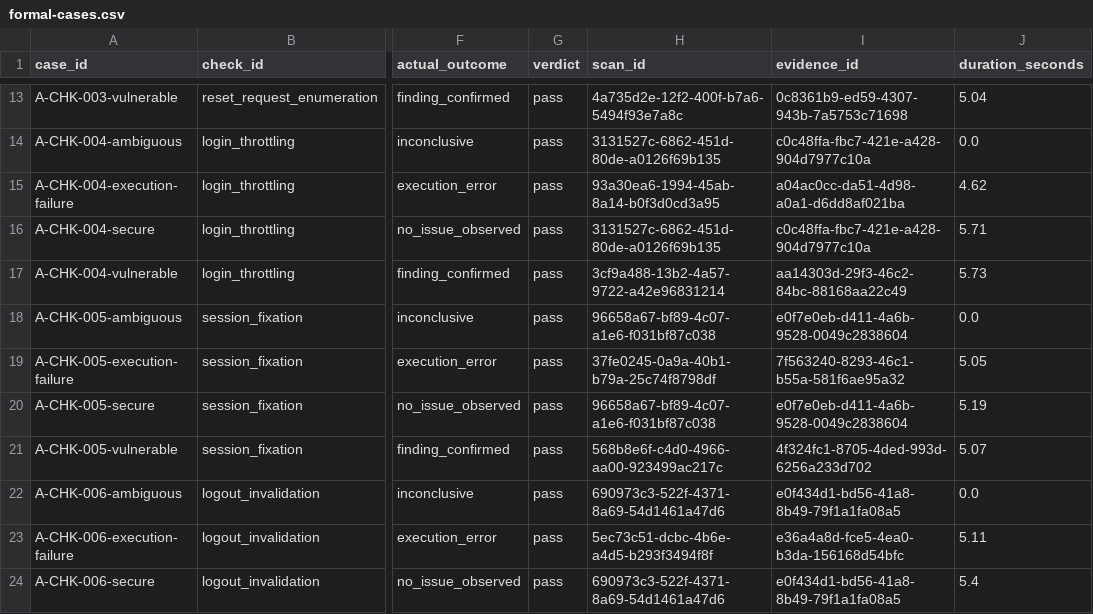
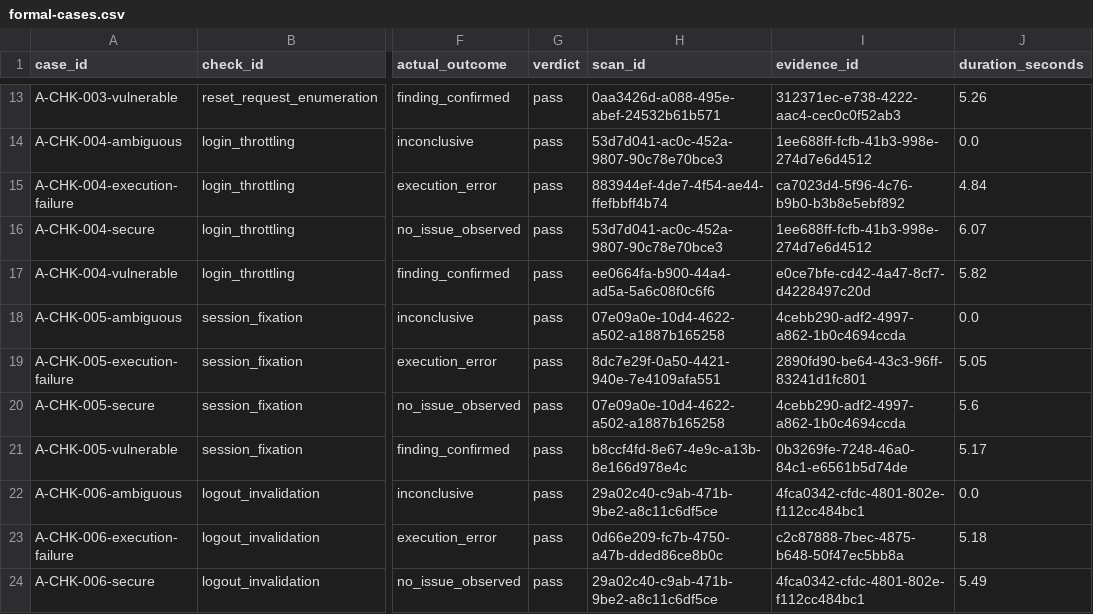
Before and after one commit to Sytechia2/AuthFlowGuard-Revamped, a CSV file: evaluation/reports/formal-cases.csv, drawn as a sheet; only a part is shown, gaps mark what is left out; the diff covers the shown part only; the diff names each change by its address in the sheet, - before the commit and + after, or states it on an @@ line.

```diff
--- a/evaluation/reports/formal-cases.csv
+++ b/evaluation/reports/formal-cases.csv
-H13 (scan_id): 4a735d2e-12f2-400f-b7a6-5494f93e7a8c
+H13 (scan_id): 0aa3426d-a088-495e-abef-24532b61b571
-I13 (evidence_id): 0c8361b9-ed59-4307-943b-7a5753c71698
+I13 (evidence_id): 312371ec-e738-4222-aac4-cec0c0f52ab3
-J13 (duration_seconds): 5.04
+J13 (duration_seconds): 5.26
-H14 (scan_id): 3131527c-6862-451d-80de-a0126f69b135
+H14 (scan_id): 53d7d041-ac0c-452a-9807-90c78e70bce3
-I14 (evidence_id): c0c48ffa-fbc7-421e-a428-904d7977c10a
+I14 (evidence_id): 1ee688ff-fcfb-41b3-998e-274d7e6d4512
-H15 (scan_id): 93a30ea6-1994-45ab-8a14-b0f3d0cd3a95
+H15 (scan_id): 883944ef-4de7-4f54-ae44-ffefbbff4b74
-I15 (evidence_id): a04ac0cc-da51-4d98-a0a1-d6dd8af021ba
+I15 (evidence_id): ca7023d4-5f96-4c76-b9b0-b3b8e5ebf892
-J15 (duration_seconds): 4.62
+J15 (duration_seconds): 4.84
-H16 (scan_id): 3131527c-6862-451d-80de-a0126f69b135
+H16 (scan_id): 53d7d041-ac0c-452a-9807-90c78e70bce3
-I16 (evidence_id): c0c48ffa-fbc7-421e-a428-904d7977c10a
+I16 (evidence_id): 1ee688ff-fcfb-41b3-998e-274d7e6d4512
-J16 (duration_seconds): 5.71
+J16 (duration_seconds): 6.07
-H17 (scan_id): 3cf9a488-13b2-4a57-9722-a42e96831214
+H17 (scan_id): ee0664fa-b900-44a4-ad5a-5a6c08f0c6f6
-I17 (evidence_id): aa14303d-29f3-46c2-84bc-88168aa22c49
+I17 (evidence_id): e0ce7bfe-cd42-4a47-8cf7-d4228497c20d
-J17 (duration_seconds): 5.73
+J17 (duration_seconds): 5.82
-H18 (scan_id): 96658a67-bf89-4c07-a1e6-f031bf87c038
+H18 (scan_id): 07e09a0e-10d4-4622-a502-a1887b165258
-I18 (evidence_id): e0f7e0eb-d411-4a6b-9528-0049c2838604
+I18 (evidence_id): 4cebb290-adf2-4997-a862-1b0c4694ccda
-H19 (scan_id): 37fe0245-0a9a-40b1-b79a-25c74f8798df
+H19 (scan_id): 8dc7e29f-0a50-4421-940e-7e4109afa551
-I19 (evidence_id): 7f563240-8293-46c1-b55a-581f6ae95a32
+I19 (evidence_id): 2890fd90-be64-43c3-96ff-83241d1fc801
-H20 (scan_id): 96658a67-bf89-4c07-a1e6-f031bf87c038
+H20 (scan_id): 07e09a0e-10d4-4622-a502-a1887b165258
-I20 (evidence_id): e0f7e0eb-d411-4a6b-9528-0049c2838604
+I20 (evidence_id): 4cebb290-adf2-4997-a862-1b0c4694ccda
-J20 (duration_seconds): 5.19
+J20 (duration_seconds): 5.6
-H21 (scan_id): 568b8e6f-c4d0-4966-aa00-923499ac217c
+H21 (scan_id): b8ccf4fd-8e67-4e9c-a13b-8e166d978e4c
-I21 (evidence_id): 4f324fc1-8705-4ded-993d-6256a233d702
+I21 (evidence_id): 0b3269fe-7248-46a0-84c1-e6561b5d74de
-J21 (duration_seconds): 5.07
+J21 (duration_seconds): 5.17
-H22 (scan_id): 690973c3-522f-4371-8a69-54d1461a47d6
+H22 (scan_id): 29a02c40-c9ab-471b-9be2-a8c11c6df5ce
-I22 (evidence_id): e0f434d1-bd56-41a8-8b49-79f1a1fa08a5
+I22 (evidence_id): 4fca0342-cfdc-4801-802e-f112cc484bc1
-H23 (scan_id): 5ec73c51-dcbc-4b6e-a4d5-b293f3494f8f
+H23 (scan_id): 0d66e209-fc7b-4750-a47b-dded86ce8b0c
-I23 (evidence_id): e36a4a8d-fce5-4ea0-b3da-156168d54bfc
+I23 (evidence_id): c2c87888-7bec-4875-b648-50f47ec5bb8a
-J23 (duration_seconds): 5.11
+J23 (duration_seconds): 5.18
-H24 (scan_id): 690973c3-522f-4371-8a69-54d1461a47d6
+H24 (scan_id): 29a02c40-c9ab-471b-9be2-a8c11c6df5ce
-I24 (evidence_id): e0f434d1-bd56-41a8-8b49-79f1a1fa08a5
+I24 (evidence_id): 4fca0342-cfdc-4801-802e-f112cc484bc1
-J24 (duration_seconds): 5.4
+J24 (duration_seconds): 5.49
```
Also changed, not shown: 88 edited cells elsewhere in this file, 6 other files.
